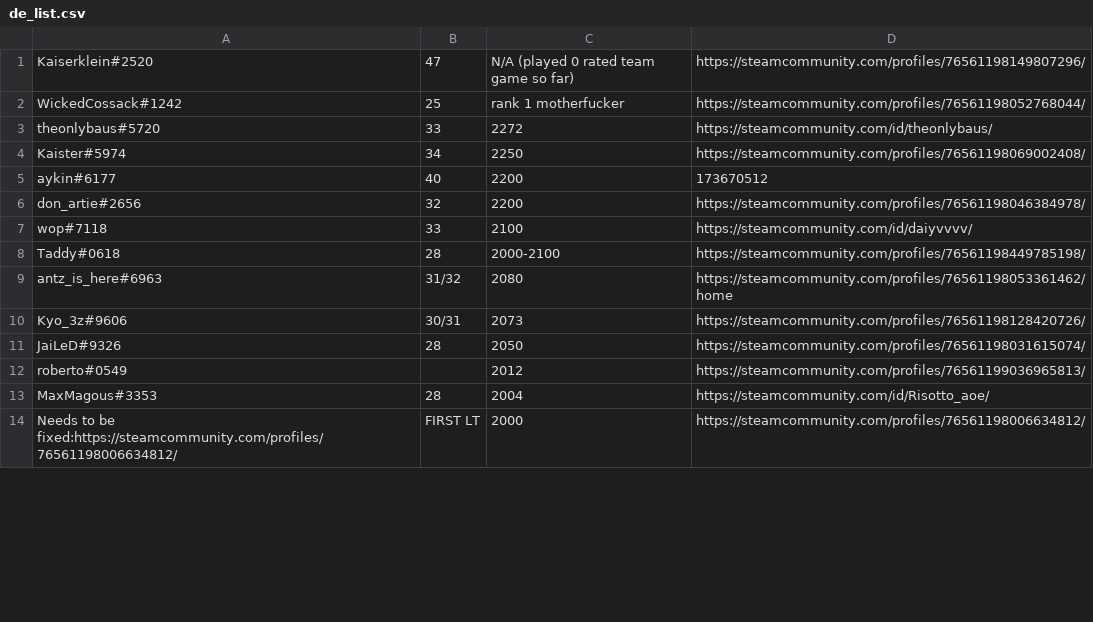
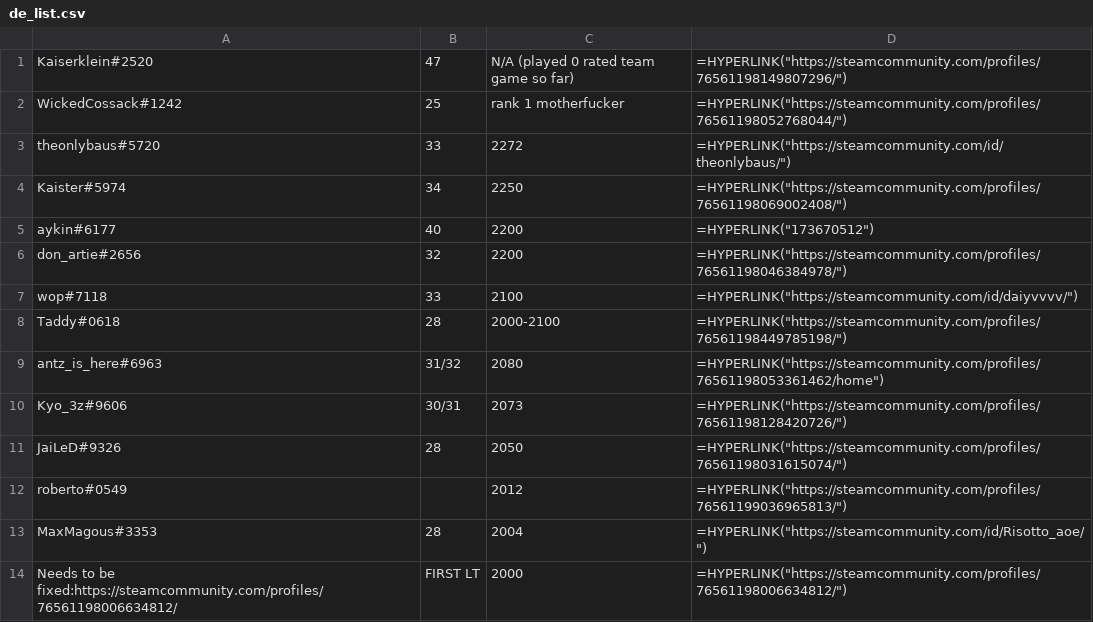
Before and after one commit to Ammmmmmmmmmmmmmmm/royal_csv, a CSV file: outputs/de_list.csv, drawn as a sheet; only a part is shown; the diff covers the shown part only.

Commit message:
added hyperlinks to steam input and team simulation functionality

```diff
--- a/outputs/de_list.csv
+++ b/outputs/de_list.csv
@@ -1,14 +1,14 @@
-Kaiserklein#2520,47,N/A (played 0 rated team game so far),https://steamcommunity.com/profiles/76561198149807296/
-WickedCossack#1242,25,rank 1 motherfucker,https://steamcommunity.com/profiles/76561198052768044/
-theonlybaus#5720,33,2272,https://steamcommunity.com/id/theonlybaus/
-Kaister#5974,34,2250,https://steamcommunity.com/profiles/76561198069002408/
-aykin#6177,40,2200,173670512
-don_artie#2656,32,2200,https://steamcommunity.com/profiles/76561198046384978/
-wop#7118,33,2100,https://steamcommunity.com/id/daiyvvvv/
-Taddy#0618,28,2000-2100,https://steamcommunity.com/profiles/76561198449785198/
-antz_is_here#6963,31/32,2080,https://steamcommunity.com/profiles/76561198053361462/home
-Kyo_3z#9606,30/31,2073,https://steamcommunity.com/profiles/76561198128420726/
-JaiLeD#9326,28,2050,https://steamcommunity.com/profiles/76561198031615074/
-roberto#0549,,2012,https://steamcommunity.com/profiles/76561199036965813/
-MaxMagous#3353,28,2004,https://steamcommunity.com/id/Risotto_aoe/
-Needs to be fixed:https://steamcommunity.com/profiles/76561198006634812/,FIRST LT,2000,https://steamcommunity.com/profiles/76561198006634812/
+Kaiserklein#2520,47,N/A (played 0 rated team game so far),=HYPERLINK("https://steamcommunity.com/profiles/76561198149807296/")
+WickedCossack#1242,25,rank 1 motherfucker,=HYPERLINK("https://steamcommunity.com/profiles/76561198052768044/")
+theonlybaus#5720,33,2272,=HYPERLINK("https://steamcommunity.com/id/theonlybaus/")
+Kaister#5974,34,2250,=HYPERLINK("https://steamcommunity.com/profiles/76561198069002408/")
+aykin#6177,40,2200,=HYPERLINK("173670512")
+don_artie#2656,32,2200,=HYPERLINK("https://steamcommunity.com/profiles/76561198046384978/")
+wop#7118,33,2100,=HYPERLINK("https://steamcommunity.com/id/daiyvvvv/")
+Taddy#0618,28,2000-2100,=HYPERLINK("https://steamcommunity.com/profiles/76561198449785198/")
+antz_is_here#6963,31/32,2080,=HYPERLINK("https://steamcommunity.com/profiles/76561198053361462/home")
+Kyo_3z#9606,30/31,2073,=HYPERLINK("https://steamcommunity.com/profiles/76561198128420726/")
+JaiLeD#9326,28,2050,=HYPERLINK("https://steamcommunity.com/profiles/76561198031615074/")
+roberto#0549,,2012,=HYPERLINK("https://steamcommunity.com/profiles/76561199036965813/")
+MaxMagous#3353,28,2004,=HYPERLINK("https://steamcommunity.com/id/Risotto_aoe/")
+Needs to be fixed:https://steamcommunity.com/profiles/76561198006634812/,FIRST LT,2000,=HYPERLINK("https://steamcommunity.com/profiles/76561198006634812/")
```
Also changed, not shown: 60 edited cells elsewhere in this file, outputs/re_list.csv, 6 other files.
